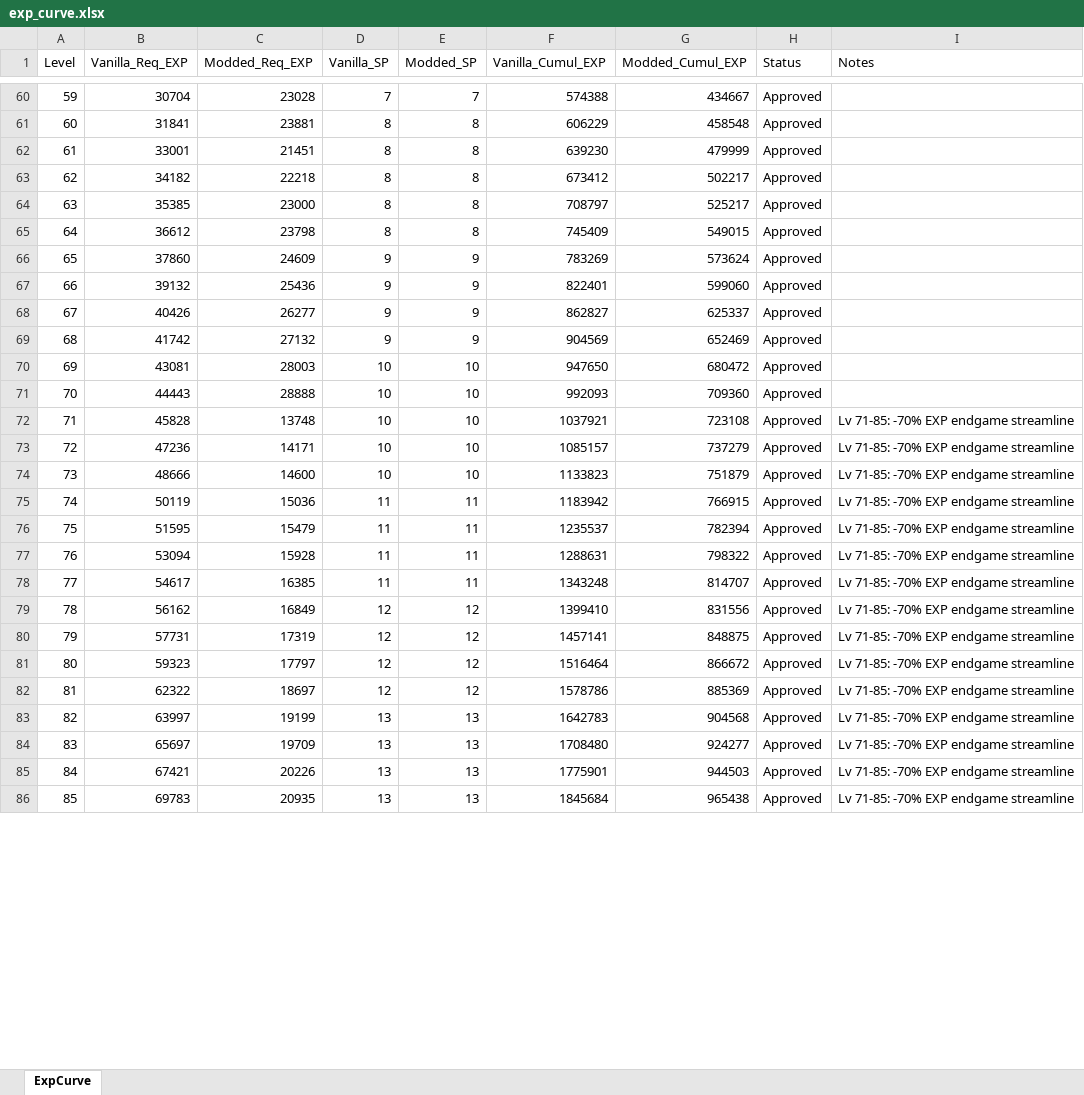
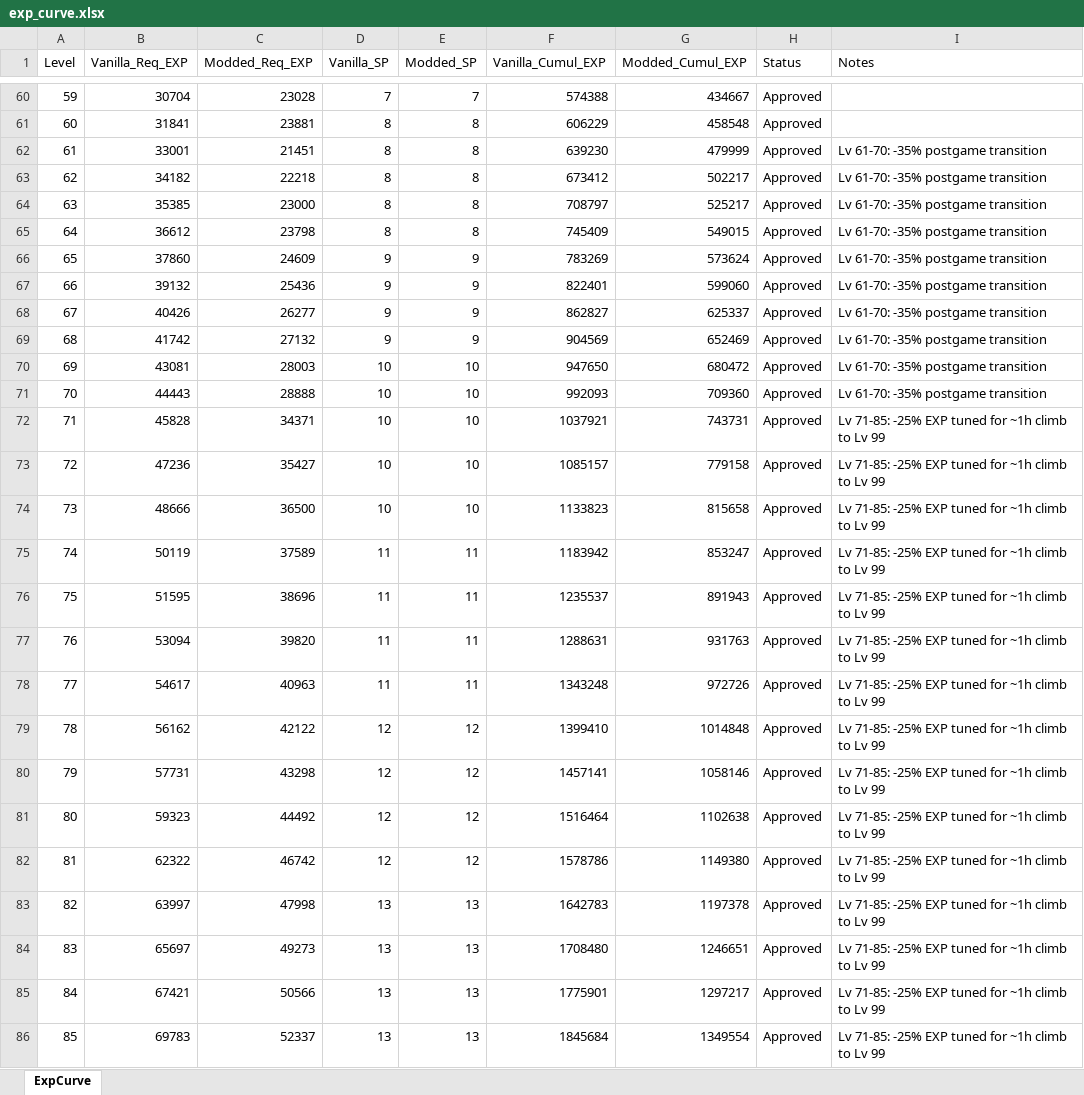
Before and after one commit to Asaad-E/DungeonTravelers_2_2_qol_balance_mod, an Excel workbook: mod_project/data_tables/exp_curve.xlsx, sheet ExpCurve, drawn as a sheet; only a part is shown, gaps mark what is left out; values as stored, in another font and other column widths than the file's, no borders; the diff covers the shown part only; the diff names each change by its address in the sheet, - before the commit and + after, or states it on an @@ line.

Commit message:
feat(progression): calibrate endgame climb
calibrate endgame climb (Lv 70 to 99) to exactly ~1 hour

```diff
--- a/mod_project/data_tables/exp_curve.xlsx (sheet ExpCurve)
+++ b/mod_project/data_tables/exp_curve.xlsx (sheet ExpCurve)
-I62:I71 (Notes): (empty)
+I62:I71 (Notes): Lv 61-70: -35% postgame transition
-C72 (Modded_Req_EXP): 13748
+C72 (Modded_Req_EXP): 34371
-G72 (Modded_Cumul_EXP): 723108
+G72 (Modded_Cumul_EXP): 743731
-I72:I86 (Notes): Lv 71-85: -70% EXP endgame streamline
+I72:I86 (Notes): Lv 71-85: -25% EXP tuned for ~1h climb to Lv 99
-C73 (Modded_Req_EXP): 14171
+C73 (Modded_Req_EXP): 35427
-G73 (Modded_Cumul_EXP): 737279
+G73 (Modded_Cumul_EXP): 779158
-C74 (Modded_Req_EXP): 14600
+C74 (Modded_Req_EXP): 36500
-G74 (Modded_Cumul_EXP): 751879
+G74 (Modded_Cumul_EXP): 815658
-C75 (Modded_Req_EXP): 15036
+C75 (Modded_Req_EXP): 37589
-G75 (Modded_Cumul_EXP): 766915
+G75 (Modded_Cumul_EXP): 853247
-C76 (Modded_Req_EXP): 15479
+C76 (Modded_Req_EXP): 38696
-G76 (Modded_Cumul_EXP): 782394
+G76 (Modded_Cumul_EXP): 891943
-C77 (Modded_Req_EXP): 15928
+C77 (Modded_Req_EXP): 39820
-G77 (Modded_Cumul_EXP): 798322
+G77 (Modded_Cumul_EXP): 931763
-C78 (Modded_Req_EXP): 16385
+C78 (Modded_Req_EXP): 40963
-G78 (Modded_Cumul_EXP): 814707
+G78 (Modded_Cumul_EXP): 972726
-C79 (Modded_Req_EXP): 16849
+C79 (Modded_Req_EXP): 42122
-G79 (Modded_Cumul_EXP): 831556
+G79 (Modded_Cumul_EXP): 1014848
-C80 (Modded_Req_EXP): 17319
+C80 (Modded_Req_EXP): 43298
-G80 (Modded_Cumul_EXP): 848875
+G80 (Modded_Cumul_EXP): 1058146
-C81 (Modded_Req_EXP): 17797
+C81 (Modded_Req_EXP): 44492
-G81 (Modded_Cumul_EXP): 866672
+G81 (Modded_Cumul_EXP): 1102638
-C82 (Modded_Req_EXP): 18697
+C82 (Modded_Req_EXP): 46742
-G82 (Modded_Cumul_EXP): 885369
+G82 (Modded_Cumul_EXP): 1149380
-C83 (Modded_Req_EXP): 19199
+C83 (Modded_Req_EXP): 47998
-G83 (Modded_Cumul_EXP): 904568
+G83 (Modded_Cumul_EXP): 1197378
-C84 (Modded_Req_EXP): 19709
+C84 (Modded_Req_EXP): 49273
-G84 (Modded_Cumul_EXP): 924277
+G84 (Modded_Cumul_EXP): 1246651
-C85 (Modded_Req_EXP): 20226
+C85 (Modded_Req_EXP): 50566
-G85 (Modded_Cumul_EXP): 944503
+G85 (Modded_Cumul_EXP): 1297217
-C86 (Modded_Req_EXP): 20935
+C86 (Modded_Req_EXP): 52337
-G86 (Modded_Cumul_EXP): 965438
+G86 (Modded_Cumul_EXP): 1349554
```
Also changed, not shown: 42 edited cells elsewhere in this sheet.
